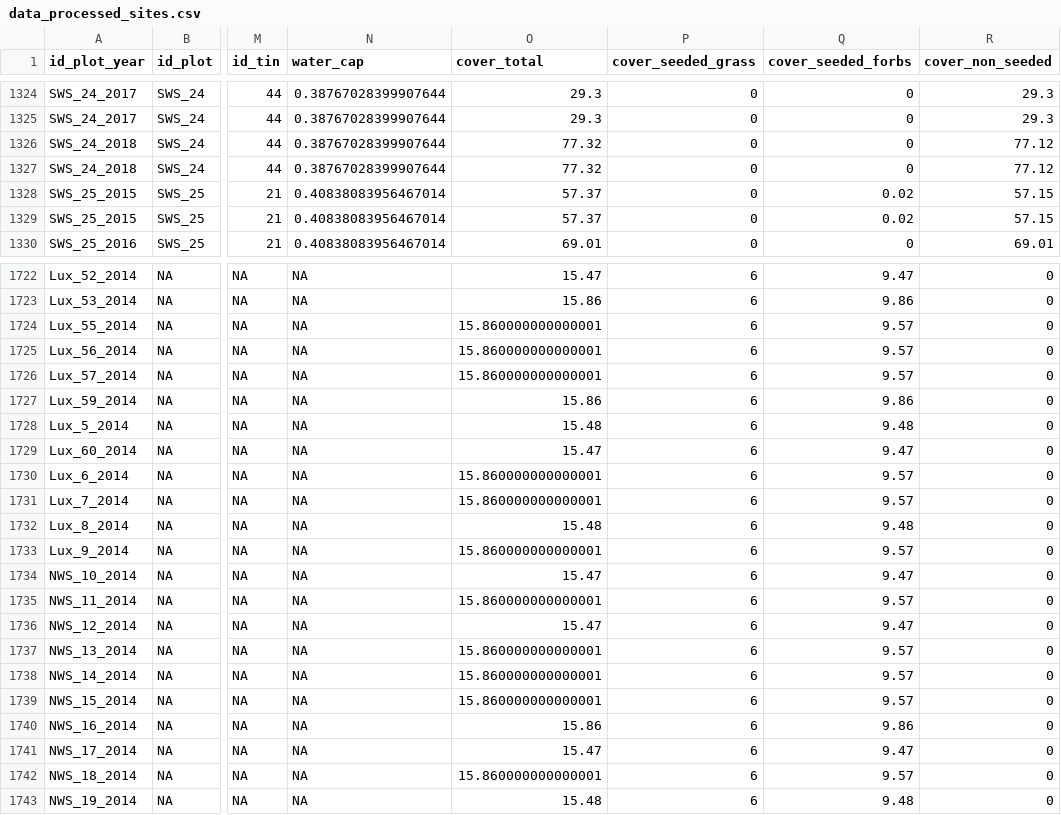
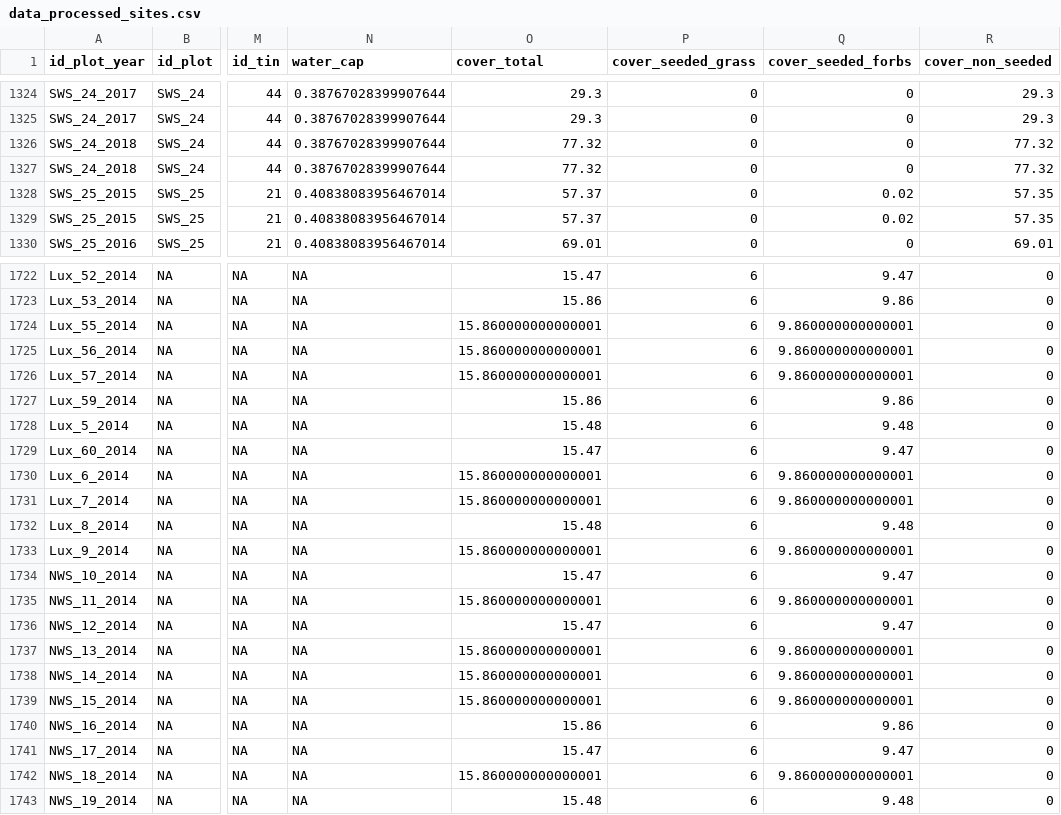
Before and after one commit to markus1bauer/2025_greeen_prairie, a CSV file: data/processed/data_processed_sites.csv, drawn as a sheet; only a part is shown, gaps mark what is left out; the diff covers the shown part only; the diff names each change by its address in the sheet, - before the commit and + after, or states it on an @@ line.

```diff
--- a/data/processed/data_processed_sites.csv
+++ b/data/processed/data_processed_sites.csv
-R1326:R1327 (cover_non_seeded): 77.12
+R1326:R1327 (cover_non_seeded): 77.32
-R1328:R1329 (cover_non_seeded): 57.15
+R1328:R1329 (cover_non_seeded): 57.35
-Q1724:Q1726 (cover_seeded_forbs): 9.57
+Q1724:Q1726 (cover_seeded_forbs): 9.860000000000001
-Q1730:Q1731 (cover_seeded_forbs): 9.57
+Q1730:Q1731 (cover_seeded_forbs): 9.860000000000001
-Q1733 (cover_seeded_forbs): 9.57
+Q1733 (cover_seeded_forbs): 9.860000000000001
-Q1735 (cover_seeded_forbs): 9.57
+Q1735 (cover_seeded_forbs): 9.860000000000001
-Q1737:Q1739 (cover_seeded_forbs): 9.57
+Q1737:Q1739 (cover_seeded_forbs): 9.860000000000001
-Q1742 (cover_seeded_forbs): 9.57
+Q1742 (cover_seeded_forbs): 9.860000000000001
```
Also changed, not shown: 105 edited cells elsewhere in this file, data/processed/data_processed_species.csv, data/processed/data_processed_traits.csv, 3 other files.
